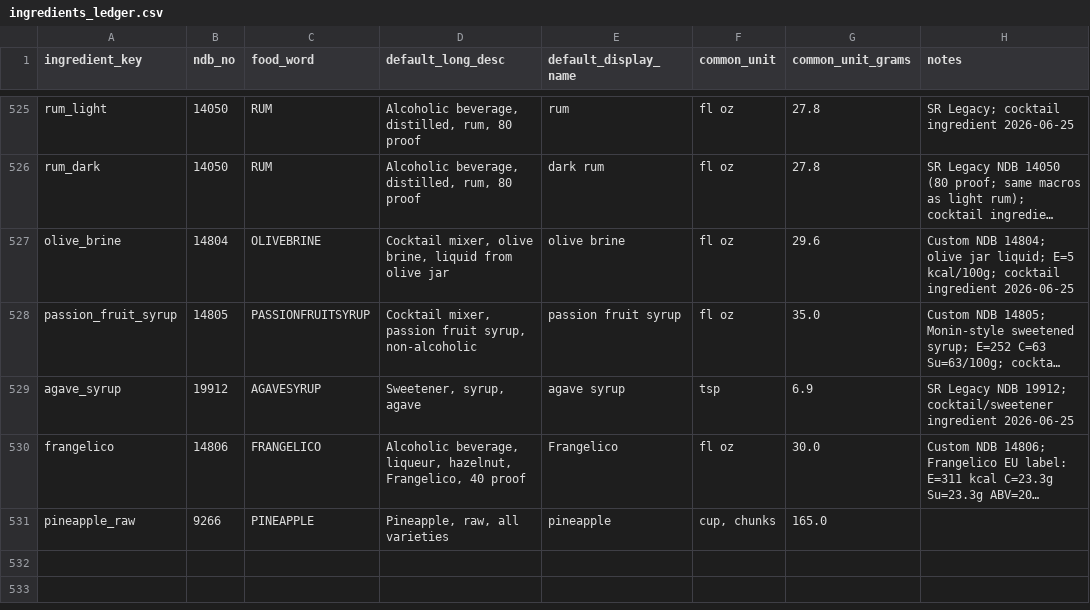
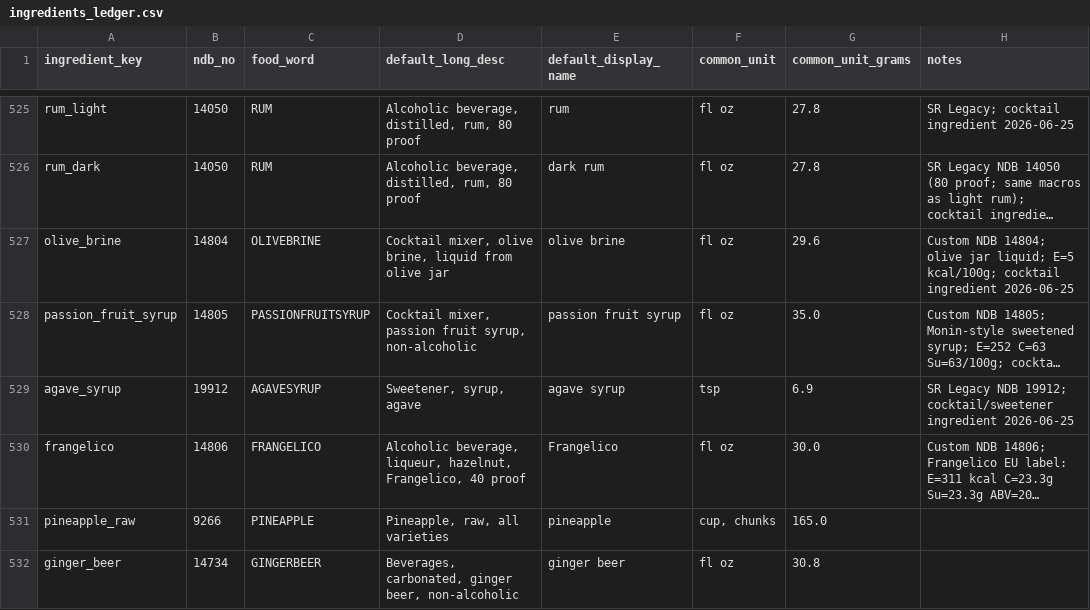
Before and after one commit to tlgeorgemailcom/daily-plate, a CSV file: recipes_v3/data/ingredients_ledger.csv, drawn as a sheet; only a part is shown, gaps mark what is left out; long unchanged cells end in …; the diff names each change by its address in the sheet, - before the commit and + after, or states it on an @@ line.

```diff
--- a/recipes_v3/data/ingredients_ledger.csv
+++ b/recipes_v3/data/ingredients_ledger.csv
+row 532: ginger_beer | 14734 | GINGERBEER | Beverages, carbonated, ginger beer, non-alcoholic | ginger beer | fl oz | 30.8
```
Also changed, not shown: recipes_v3/data/recipe_ingredients.csv, recipes_v3/data/recipe_instructions.csv, 5 other files.
